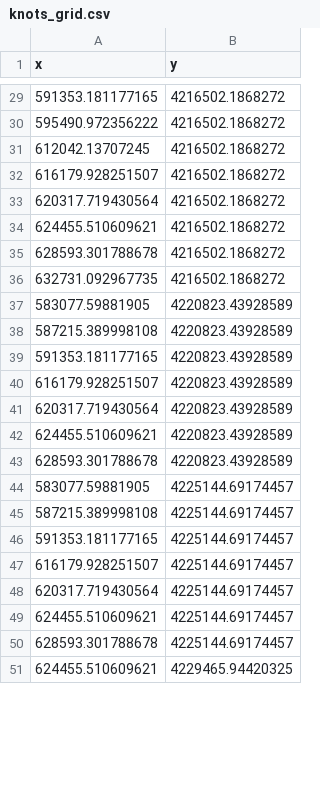
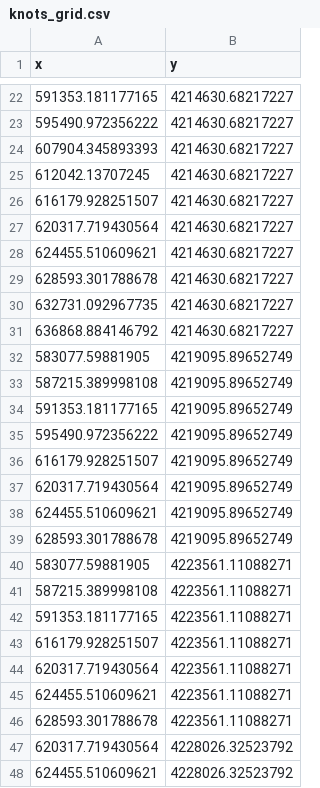
Before and after one commit to bmahardja/Bottom_Surface_Temp_Analysis, a CSV file: knots_grid.csv, drawn as a sheet; only a part is shown, gaps mark what is left out; the diff covers the shown part only.

```diff
--- a/knots_grid.csv
+++ b/knots_grid.csv
@@ -29,23 +22,27 @@
-591353.181177165,4216502.1868272
-595490.972356222,4216502.1868272
-612042.13707245,4216502.1868272
-616179.928251507,4216502.1868272
-620317.719430564,4216502.1868272
-624455.510609621,4216502.1868272
-628593.301788678,4216502.1868272
-632731.092967735,4216502.1868272
-583077.59881905,4220823.43928589
-587215.389998108,4220823.43928589
-591353.181177165,4220823.43928589
-616179.928251507,4220823.43928589
-620317.719430564,4220823.43928589
-624455.510609621,4220823.43928589
-628593.301788678,4220823.43928589
-583077.59881905,4225144.69174457
-587215.389998108,4225144.69174457
-591353.181177165,4225144.69174457
-616179.928251507,4225144.69174457
-620317.719430564,4225144.69174457
-624455.510609621,4225144.69174457
-628593.301788678,4225144.69174457
-624455.510609621,4229465.94420325
+591353.181177165,4214630.68217227
+595490.972356222,4214630.68217227
+607904.345893393,4214630.68217227
+612042.13707245,4214630.68217227
+616179.928251507,4214630.68217227
+620317.719430564,4214630.68217227
+624455.510609621,4214630.68217227
+628593.301788678,4214630.68217227
+632731.092967735,4214630.68217227
+636868.884146792,4214630.68217227
+583077.59881905,4219095.89652749
+587215.389998108,4219095.89652749
+591353.181177165,4219095.89652749
+595490.972356222,4219095.89652749
+616179.928251507,4219095.89652749
+620317.719430564,4219095.89652749
+624455.510609621,4219095.89652749
+628593.301788678,4219095.89652749
+583077.59881905,4223561.11088271
+587215.389998108,4223561.11088271
+591353.181177165,4223561.11088271
+616179.928251507,4223561.11088271
+620317.719430564,4223561.11088271
+624455.510609621,4223561.11088271
+628593.301788678,4223561.11088271
+620317.719430564,4228026.32523792
+624455.510609621,4228026.32523792
```
Also changed, not shown: 16 added rows, 9 removed rows and 25 edited cells elsewhere in this file.
